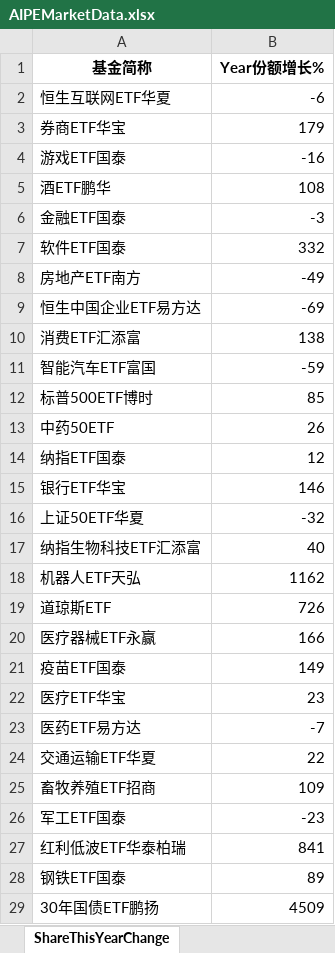
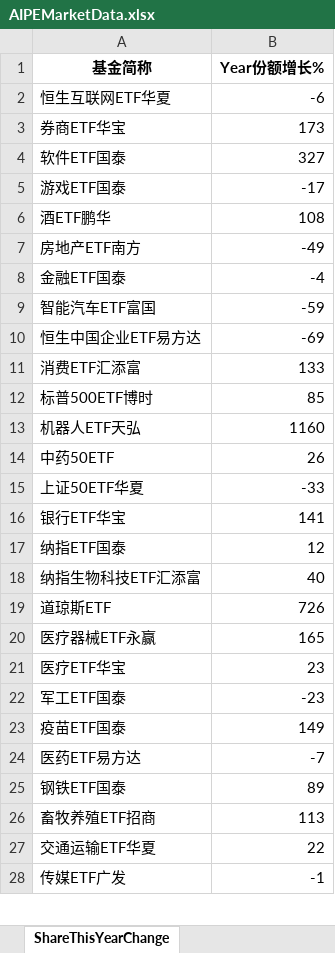
Before and after one commit to digital-era/AIPEMarketDashboard, an Excel workbook: AIPEMarketData.xlsx, sheet ShareThisYearChange, drawn as a sheet; only a part is shown; the shorter side is filled out with more unchanged rows; values as stored, in another font and other column widths than the file's, no borders; removed rows and columns are numbered as before the commit, all else as after; the diff covers the shown part only; the diff names each change by its address in the sheet, - before the commit and + after, or states it on an @@ line.

```diff
--- a/AIPEMarketData.xlsx (sheet ShareThisYearChange)
+++ b/AIPEMarketData.xlsx (sheet ShareThisYearChange)
-B3 (Year份额增长%): 179
+B3 (Year份额增长%): 173
+row 4: 软件ETF国泰 | 327
-B5 (Year份额增长%): -16
+B5 (Year份额增长%): -17
-row 6: 金融ETF国泰 | -3
-row 7: 软件ETF国泰 | 332
+row 8: 金融ETF国泰 | -4
@@ row 11 moved to row 9: 智能汽车ETF富国 @@
-B11 (Year份额增长%): 138
+B11 (Year份额增长%): 133
+row 13: 机器人ETF天弘 | 1160
+row 15: 上证50ETF华夏 | -33
+row 16: 银行ETF华宝 | 141
-row 15: 银行ETF华宝 | 146
-row 16: 上证50ETF华夏 | -32
-row 18: 机器人ETF天弘 | 1162
-B20 (Year份额增长%): 166
+B20 (Year份额增长%): 165
@@ row 22 moved to row 21: 医疗ETF华宝 @@
@@ row 26 moved to row 22: 军工ETF国泰 @@
@@ row 28 moved to row 25: 钢铁ETF国泰 @@
+row 26: 畜牧养殖ETF招商 | 113
-row 25: 畜牧养殖ETF招商 | 109
-row 27: 红利低波ETF华泰柏瑞 | 841
-row 29: 30年国债ETF鹏扬 | 4509
```
Also changed, not shown: 20 added rows, 18 removed rows, 8 moved rows and 5 edited cells elsewhere in this sheet, sheet DistributeHotIndustry, sheet PriceThisYearChange, sheet PriceChangeFrom2021, sheet TopStockInTopPotScore, sheet ShareChangeFrom2021, sheet TopStockIn5DaysMainFund, 7 more sheets, 1 other file.
